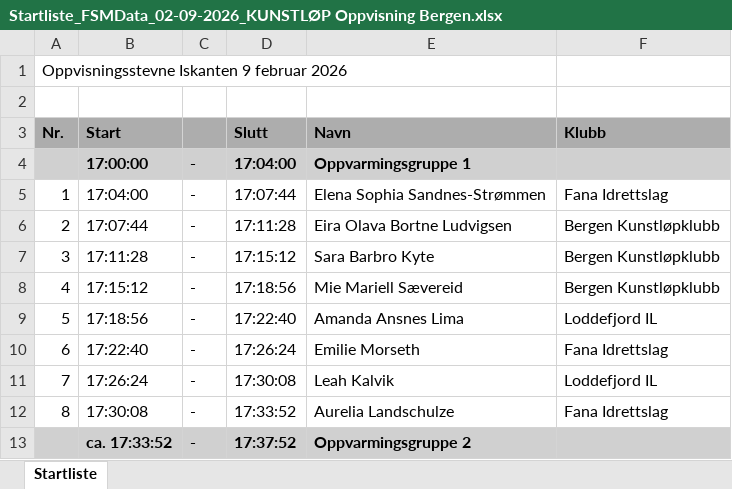
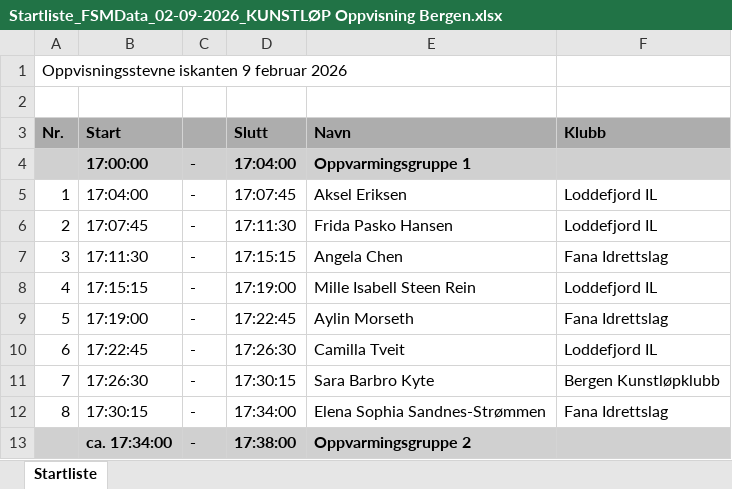
Before and after one commit to Jollymix/KunstlopFikser, an Excel workbook: output/Startliste_FSMData_02-09-2026_KUNSTLØP Oppvisning Bergen.xlsx, sheet Startliste, drawn as a sheet; only a part is shown; values as stored, in another font and other column widths than the file's, no borders; the diff covers the shown part only; the diff names each change by its address in the sheet, - before the commit and + after, or states it on an @@ line.

```diff
--- a/output/Startliste_FSMData_02-09-2026_KUNSTLØP Oppvisning Bergen.xlsx (sheet Startliste)
+++ b/output/Startliste_FSMData_02-09-2026_KUNSTLØP Oppvisning Bergen.xlsx (sheet Startliste)
-A1 (Nr.): Oppvisningsstevne Iskanten 9 februar 2026
+A1 (Nr.): Oppvisningsstevne iskanten 9 februar 2026
-D5 (Slutt): 17:07:44
+D5 (Slutt): 17:07:45
-E5 (Navn): Elena Sophia Sandnes-Strømmen
+E5 (Navn): Aksel Eriksen
-F5 (Klubb): Fana Idrettslag
+F5 (Klubb): Loddefjord IL
-B6 (Start): 17:07:44
+B6 (Start): 17:07:45
-D6 (Slutt): 17:11:28
+D6 (Slutt): 17:11:30
-E6 (Navn): Eira Olava Bortne Ludvigsen
+E6 (Navn): Frida Pasko Hansen
-F6 (Klubb): Bergen Kunstløpklubb
+F6 (Klubb): Loddefjord IL
-B7 (Start): 17:11:28
+B7 (Start): 17:11:30
-D7 (Slutt): 17:15:12
+D7 (Slutt): 17:15:15
-E7 (Navn): Sara Barbro Kyte
+E7 (Navn): Angela Chen
-F7 (Klubb): Bergen Kunstløpklubb
+F7 (Klubb): Fana Idrettslag
-B8 (Start): 17:15:12
+B8 (Start): 17:15:15
-D8 (Slutt): 17:18:56
+D8 (Slutt): 17:19:00
-E8 (Navn): Mie Mariell Sævereid
+E8 (Navn): Mille Isabell Steen Rein
-F8 (Klubb): Bergen Kunstløpklubb
+F8 (Klubb): Loddefjord IL
-B9 (Start): 17:18:56
+B9 (Start): 17:19:00
-D9 (Slutt): 17:22:40
+D9 (Slutt): 17:22:45
-E9 (Navn): Amanda Ansnes Lima
+E9 (Navn): Aylin Morseth
-F9 (Klubb): Loddefjord IL
+F9 (Klubb): Fana Idrettslag
-B10 (Start): 17:22:40
+B10 (Start): 17:22:45
-D10 (Slutt): 17:26:24
+D10 (Slutt): 17:26:30
-E10 (Navn): Emilie Morseth
+E10 (Navn): Camilla Tveit
-F10 (Klubb): Fana Idrettslag
+F10 (Klubb): Loddefjord IL
-B11 (Start): 17:26:24
+B11 (Start): 17:26:30
-D11 (Slutt): 17:30:08
+D11 (Slutt): 17:30:15
-E11 (Navn): Leah Kalvik
+E11 (Navn): Sara Barbro Kyte
-F11 (Klubb): Loddefjord IL
+F11 (Klubb): Bergen Kunstløpklubb
-B12 (Start): 17:30:08
+B12 (Start): 17:30:15
-D12 (Slutt): 17:33:52
+D12 (Slutt): 17:34:00
-E12 (Navn): Aurelia Landschulze
+E12 (Navn): Elena Sophia Sandnes-Strømmen
-B13 (Start): ca. 17:33:52
+B13 (Start): ca. 17:34:00
-D13 (Slutt): 17:37:52
+D13 (Slutt): 17:38:00
```
Also changed, not shown: 59 edited cells elsewhere in this sheet, 3 other files.
